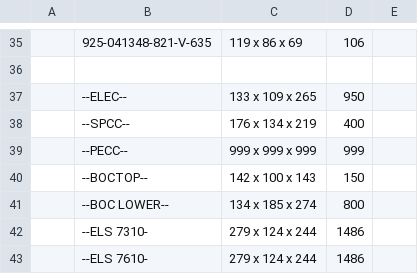
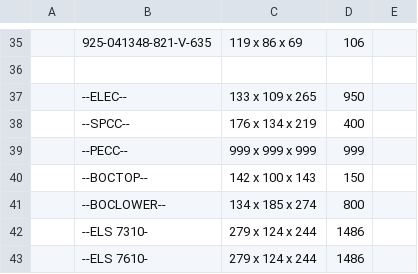
Before and after one commit to Zack9725/Shipping, a CSV file: data.csv, drawn as a sheet; only a part is shown, gaps mark what is left out; the diff names each change by its address in the sheet, - before the commit and + after, or states it on an @@ line.

Commit message:
Auto-update PN data 2026-08-24T05:18:31.116Z

```diff
--- a/data.csv
+++ b/data.csv
-B41: --BOC LOWER--
+B41: --BOCLOWER--
```
